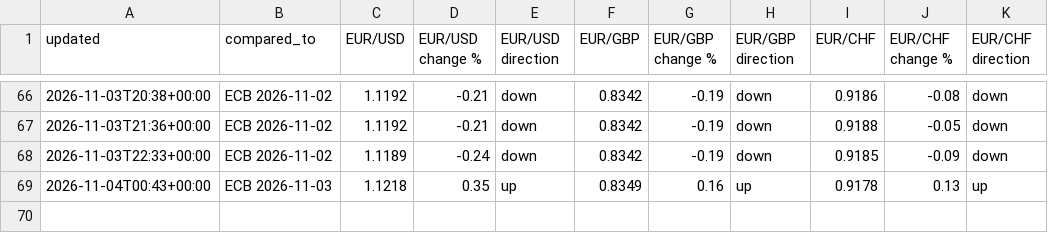
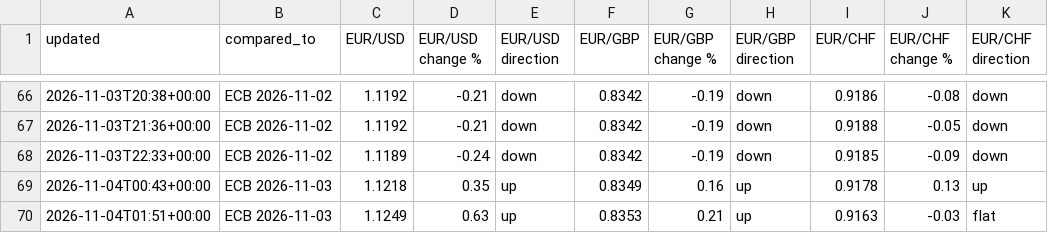
Before and after one commit to fbxzyka-star/belgium-analytics, a CSV file: history/rates.csv, drawn as a sheet; only a part is shown, gaps mark what is left out; the diff names each change by its address in the sheet, - before the commit and + after, or states it on an @@ line.

```diff
--- a/history/rates.csv
+++ b/history/rates.csv
+row 70: 2026-11-04T01:51+00:00 | ECB 2026-11-03 | 1.1249 | 0.63 | up | 0.8353 | 0.21 | up | 0.9163 | -0.03 | flat
```
Also changed, not shown: 2 other files.
